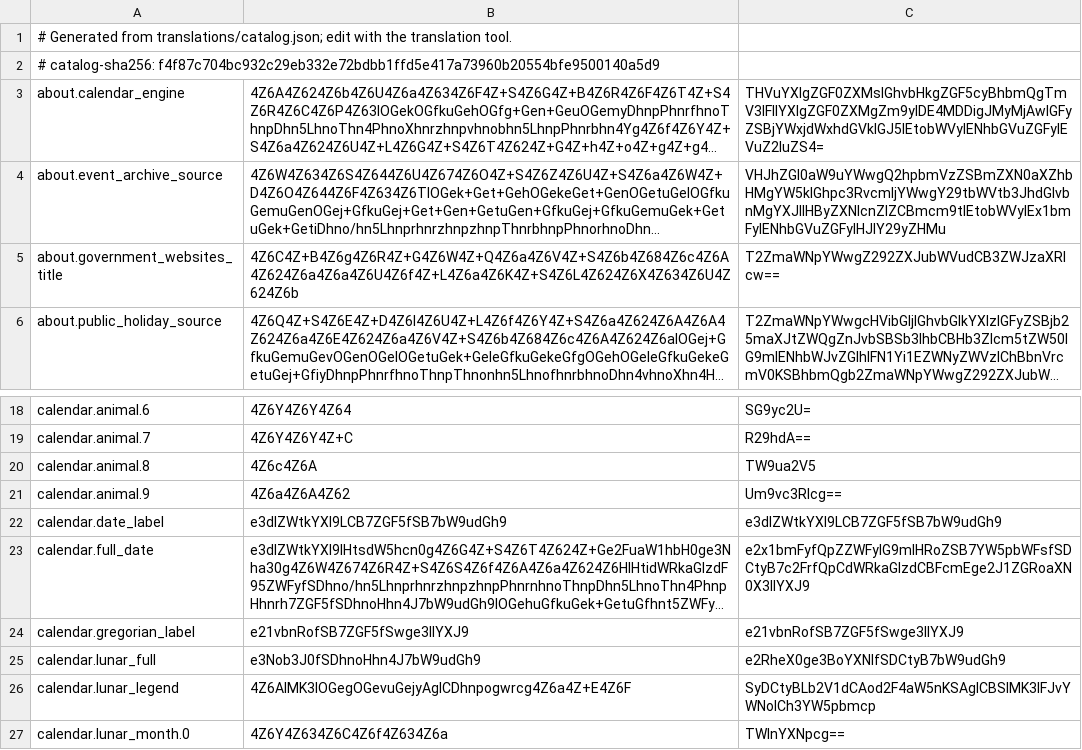
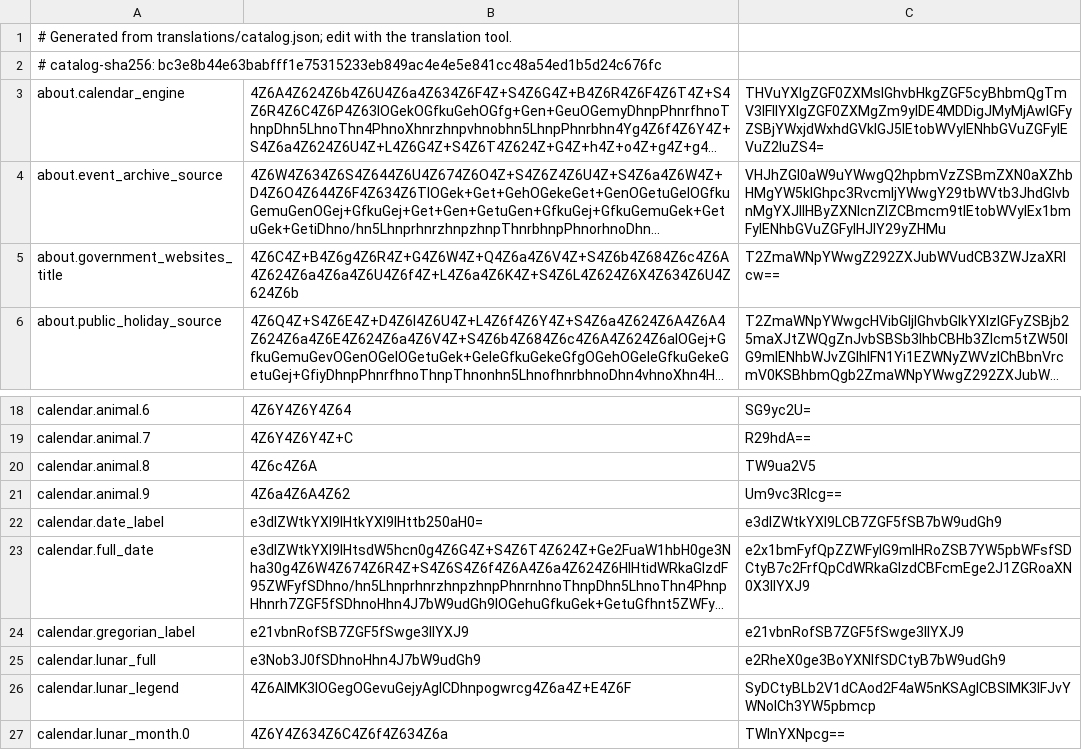
Before and after one commit to RSG-KH/khmer-calendar, a TSV file: app/src/main/resources/translations.tsv, drawn as a sheet; only a part is shown, gaps mark what is left out; long unchanged cells end in …; the diff names each change by its address in the sheet, - before the commit and + after, or states it on an @@ line.

```diff
--- a/app/src/main/resources/translations.tsv
+++ b/app/src/main/resources/translations.tsv
-A2: # catalog-sha256: f4f87c704bc932c29eb332e72bdbb1ffd5e417a73960b20554bfe9500140a5d9
+A2: # catalog-sha256: bc3e8b44e63babfff1e75315233eb849ac4e4e5e841cc48a54ed1b5d24c676fc
-B22: e3dlZWtkYXl9LCB7ZGF5fSB7bW9udGh9
+B22: e3dlZWtkYXl9IHtkYXl9IHttb250aH0=
```
Also changed, not shown: 3 other files.
